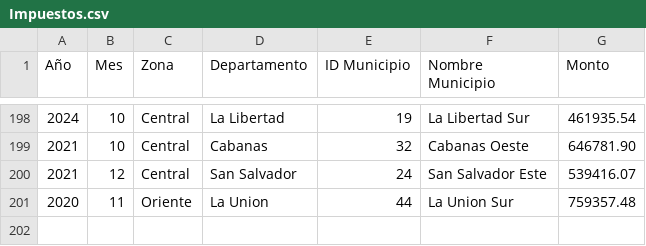
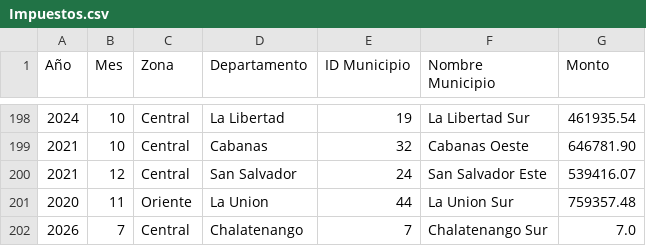
Before and after one commit to Eitor503/Tarea-Exaula-UES, a CSV file: Impuestos.csv, drawn as a sheet; only a part is shown, gaps mark what is left out; the diff names each change by its address in the sheet, - before the commit and + after, or states it on an @@ line.

```diff
--- a/Impuestos.csv
+++ b/Impuestos.csv
+row 202: 2026 | 7 | Central | Chalatenango | 7 | Chalatenango Sur | 7.0
```
Also changed, not shown: 1 other file.
